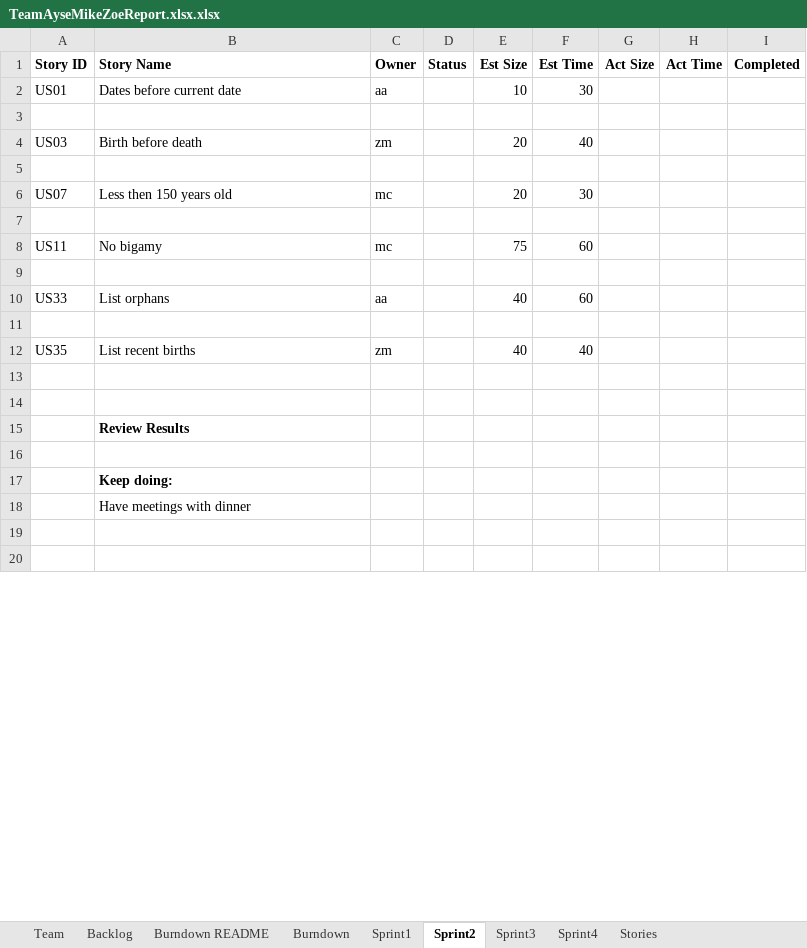
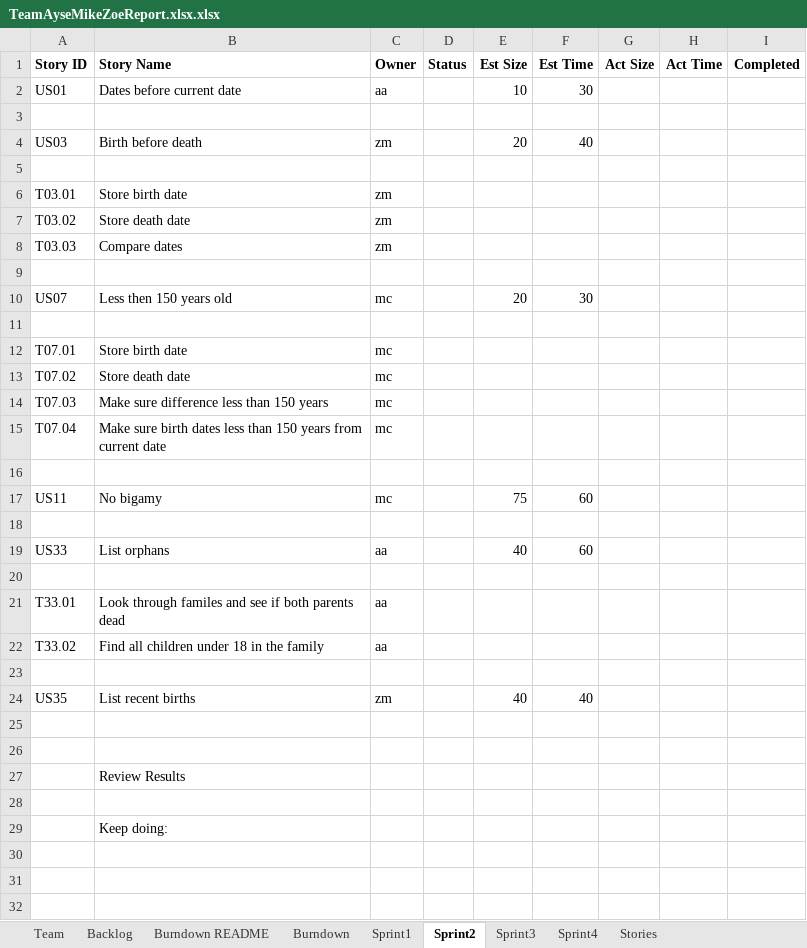
Before and after one commit to aakin03/SSW555-2017Summer, an Excel workbook: TeamAyseMikeZoeReport.xlsx.xlsx, sheet Sprint2, drawn as a sheet; only a part is shown; values as stored, in another font and other column widths than the file's, no borders; charts and pictures not drawn; addresses are those after the commit; the diff covers the shown part only; the diff names each change by its address in the sheet, - before the commit and + after, or states it on an @@ line.

Commit message:
Updated code to print all errors & Team Report

```diff
--- a/TeamAyseMikeZoeReport.xlsx.xlsx (sheet Sprint2)
+++ b/TeamAyseMikeZoeReport.xlsx.xlsx (sheet Sprint2)
+row 6: T03.01 | Store birth date | zm
+row 7: T03.02 | Store death date | zm
+row 8: T03.03 | Compare dates | zm
+row 9: (empty)
+row 11: (empty)
+row 12: T07.01 | Store birth date | mc
+row 13: T07.02 | Store death date | mc
+row 14: T07.03 | Make sure difference less than 150 years | mc
+row 15: T07.04 | Make sure birth dates less than 150 years from current date | mc
+row 20: (empty)
+row 21: T33.01 | Look through familes and see if both parents dead | aa
+row 22: T33.02 | Find all children under 18 in the family | aa
-B27 bold: on
+B27 bold: off
-B29 bold: on
+B29 bold: off
-B30 (Story Name): Have meetings with dinner
+B30 (Story Name): (empty)
```
Also changed, not shown: 4 removed rows and cell formats elsewhere in this sheet, sheet Burndown, charts or pictures, 3 other files.
